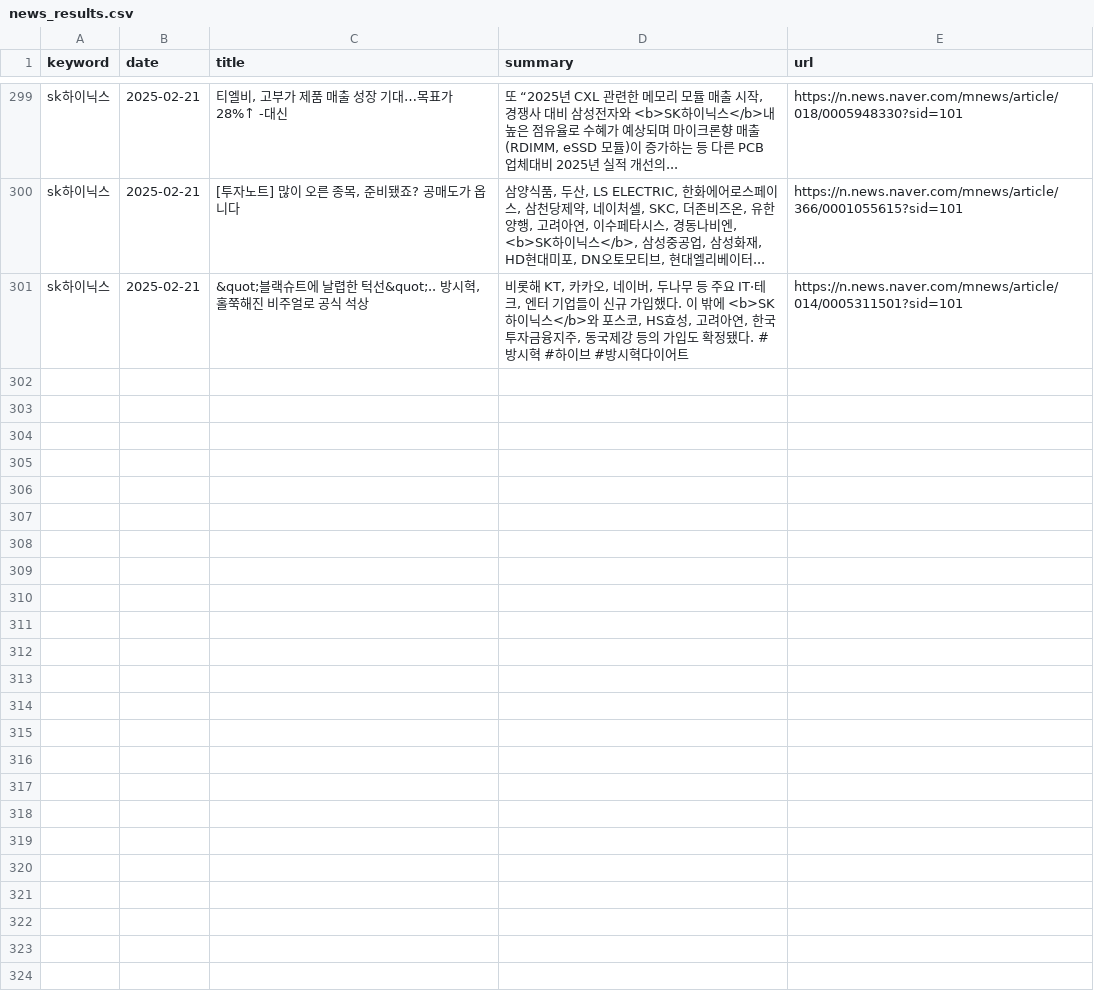
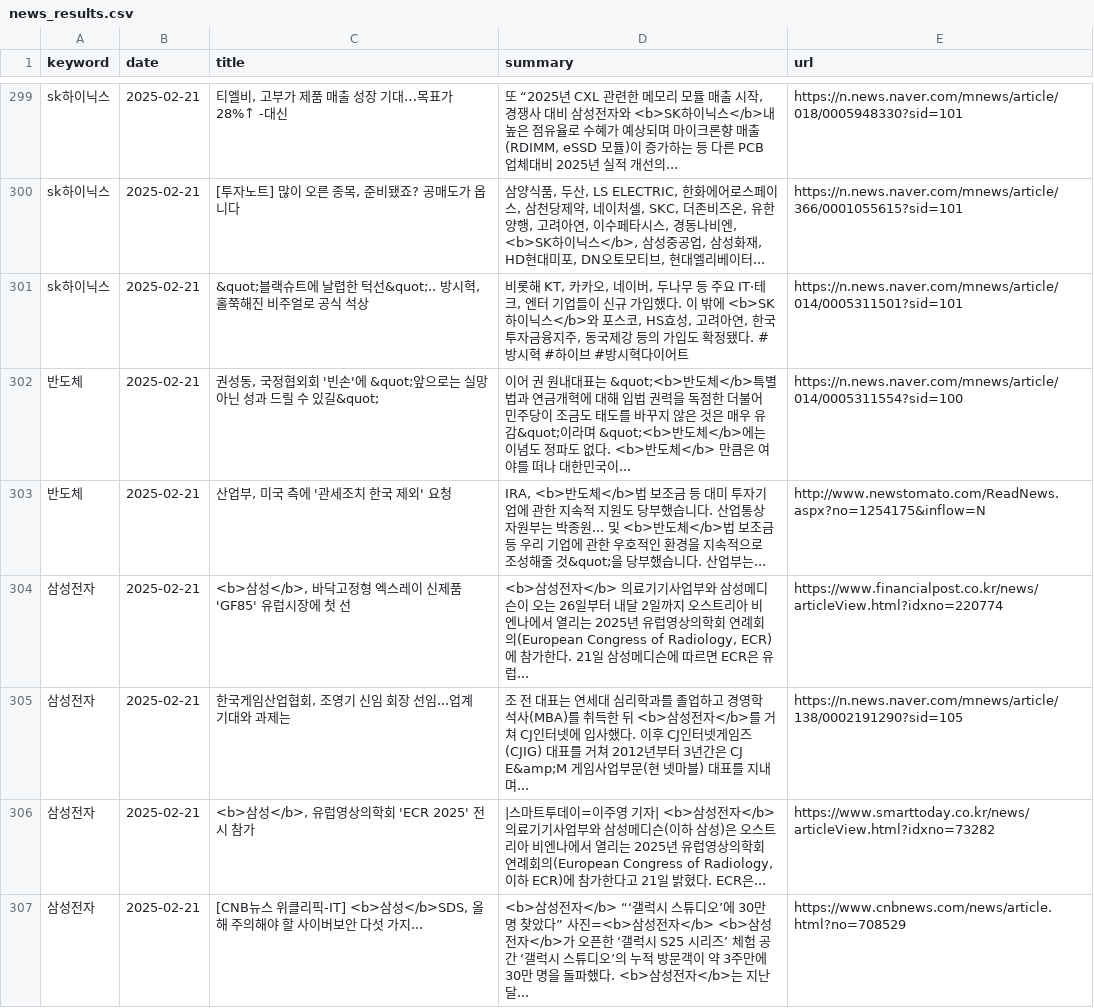
Before and after one commit to kjs928/HARMAN_Python_Project, a CSV file: news_results.csv, drawn as a sheet; only a part is shown, gaps mark what is left out; the diff covers the shown part only; the diff names each change by its address in the sheet, - before the commit and + after, or states it on an @@ line.

```diff
--- a/news_results.csv
+++ b/news_results.csv
+row 302: 반도체 | 2025-02-21 | 권성동, 국정협외회 '빈손'에 &quot;앞으로는 실망 아닌 성과 드릴 수 있길&quot; | 이어 권 원내대표는 &quot;<b>반도체</b>특별법과 연금개혁에 대해 입법 권력을 독점한 더불어민주당이 조금도 태도를 바꾸지 않은 것은 매우 유감&quot;이라며 &quot;<b>반도체</b>에는 이념도 정파도 없다. <b>반도체</b> 만큼은 여야를 떠나 대한민국이... | https://n.news.naver.com/mnews/article/014/0005311554?sid=100
+row 303: 반도체 | 2025-02-21 | 산업부, 미국 측에 '관세조치 한국 제외' 요청 | IRA, <b>반도체</b>법 보조금 등 대미 투자기업에 관한 지속적 지원도 당부했습니다. 산업통상자원부는 박종원... 및 <b>반도체</b>법 보조금 등 우리 기업에 관한 우호적인 환경을 지속적으로 조성해줄 것&quot;을 당부했습니다. 산업부는... | http://www.newstomato.com/ReadNews.aspx?no=1254175&inflow=N
+row 304: 삼성전자 | 2025-02-21 | <b>삼성</b>, 바닥고정형 엑스레이 신제품 'GF85' 유럽시장에 첫 선 | <b>삼성전자</b> 의료기기사업부와 삼성메디슨이 오는 26일부터 내달 2일까지 오스트리아 비엔나에서 열리는 2025년 유럽영상의학회 연례회의(European Congress of Radiology, ECR)에 참가한다. 21일 삼성메디슨에 따르면 ECR은 유럽... | https://www.financialpost.co.kr/news/articleView.html?idxno=220774
+row 305: 삼성전자 | 2025-02-21 | 한국게임산업협회, 조영기 신임 회장 선임...업계 기대와 과제는 | 조 전 대표는 연세대 심리학과를 졸업하고 경영학석사(MBA)를 취득한 뒤 <b>삼성전자</b>를 거쳐 CJ인터넷에 입사했다. 이후 CJ인터넷게임즈(CJIG) 대표를 거쳐 2012년부터 3년간은 CJ E&amp;M 게임사업부문(현 넷마블) 대표를 지내며... | https://n.news.naver.com/mnews/article/138/0002191290?sid=105
+row 306: 삼성전자 | 2025-02-21 | <b>삼성</b>, 유럽영상의학회 'ECR 2025' 전시 참가 | |스마트투데이=이주영 기자| <b>삼성전자</b> 의료기기사업부와 삼성메디슨(이하 삼성)은 오스트리아 비엔나에서 열리는 2025년 유럽영상의학회 연례회의(European Congress of Radiology, 이하 ECR)에 참가한다고 21일 밝혔다. ECR은... | https://www.smarttoday.co.kr/news/articleView.html?idxno=73282
+row 307: 삼성전자 | 2025-02-21 | [CNB뉴스 위클리픽-IT] <b>삼성</b>SDS, 올해 주의해야 할 사이버보안 다섯 가지... | <b>삼성전자</b> “‘갤럭시 스튜디오’에 30만 명 찾았다” 사진=<b>삼성전자</b> <b>삼성전자</b>가 오픈한 ‘갤럭시 S25 시리즈’ 체험 공간 ‘갤럭시 스튜디오’의 누적 방문객이 약 3주만에 30만 명을 돌파했다. <b>삼성전자</b>는 지난달... | https://www.cnbnews.com/news/article.html?no=708529
```
Also changed, not shown: 5 added rows elsewhere in this file.
